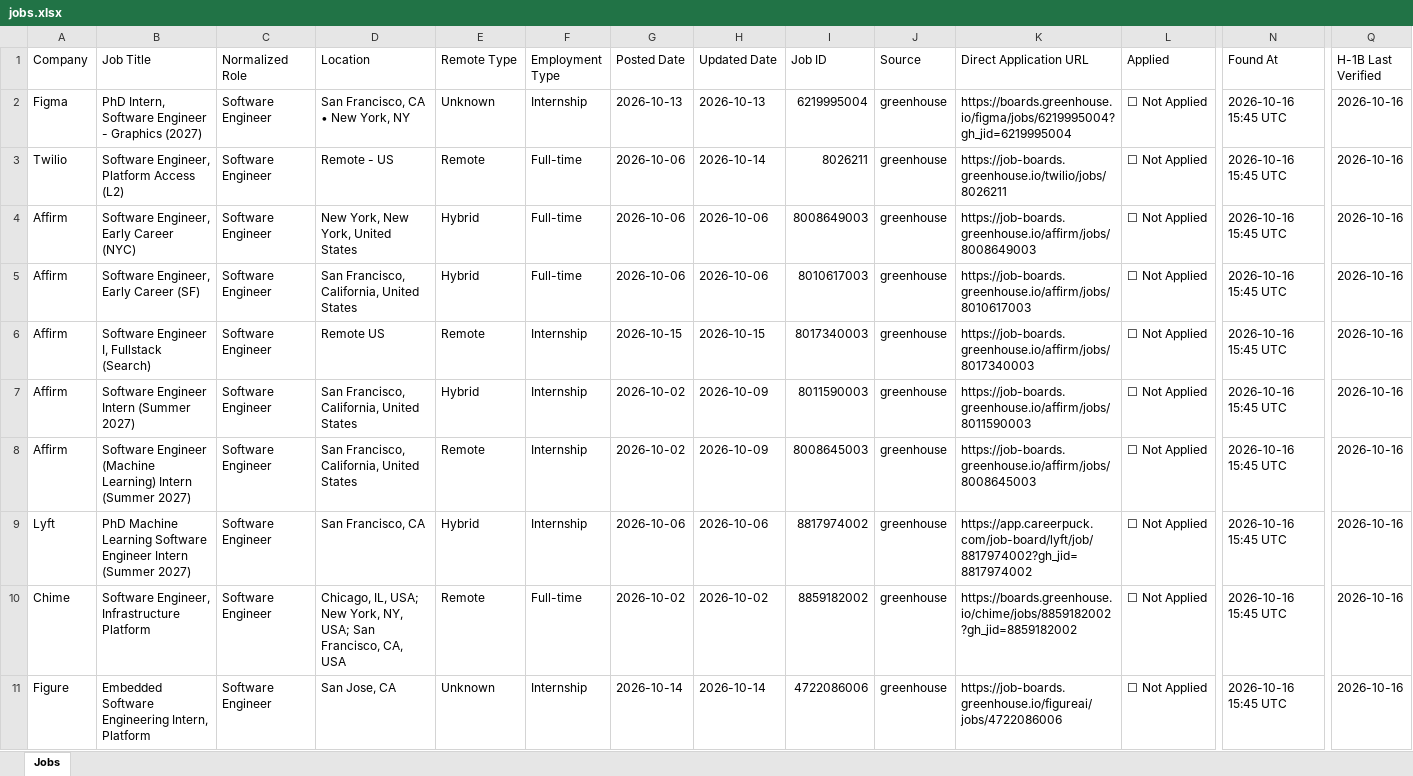
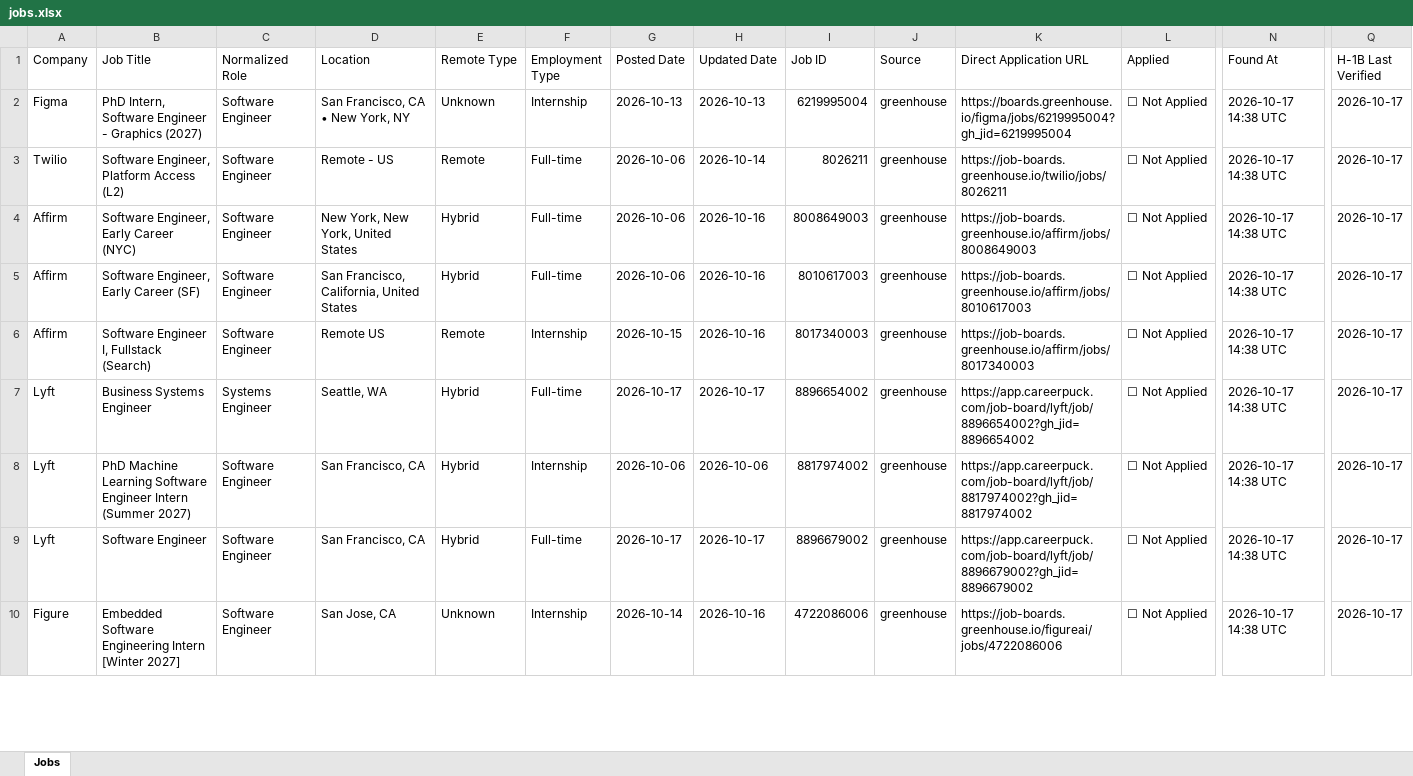
Before and after one commit to deshpande-atharva/JobSearcher, an Excel workbook: data/current/jobs.xlsx, sheet Jobs, drawn as a sheet; only a part is shown, gaps mark what is left out; values as stored, in another font and other column widths than the file's, no cell formats; removed rows and columns are numbered as before the commit, all else as after; rows hold the shown columns only; the diff covers the shown part only; the diff names each change by its address in the sheet, - before the commit and + after, or states it on an @@ line.

```diff
--- a/data/current/jobs.xlsx (sheet Jobs)
+++ b/data/current/jobs.xlsx (sheet Jobs)
-N2:N7 (Found At): 2026-10-16 15:45 UTC
+N2:N7 (Found At): 2026-10-17 14:38 UTC
-Q2:Q7 (H-1B Last Verified): 2026-10-16
+Q2:Q7 (H-1B Last Verified): 2026-10-17
-H4:H5 (Updated Date): 2026-10-06
+H4:H5 (Updated Date): 2026-10-16
-H6 (Updated Date): 2026-10-15
+H6 (Updated Date): 2026-10-16
-A7 (Company): Affirm
+A7 (Company): Lyft
-B7 (Job Title): Software Engineer Intern (Summer 2027)
+B7 (Job Title): Business Systems Engineer
-C7 (Normalized Role): Software Engineer
+C7 (Normalized Role): Systems Engineer
-D7 (Location): San Francisco, California, United States
+D7 (Location): Seattle, WA
-F7 (Employment Type): Internship
+F7 (Employment Type): Full-time
-G7 (Posted Date): 2026-10-02
+G7 (Posted Date): 2026-10-17
-H7 (Updated Date): 2026-10-09
+H7 (Updated Date): 2026-10-17
-I7 (Job ID): 8011590003
+I7 (Job ID): 8896654002
-K7 (Direct Application URL): https://job-boards.greenhouse.io/affirm/jobs/8011590003
+K7 (Direct Application URL): https://app.careerpuck.com/job-board/lyft/job/8896654002?gh_jid=8896654002
-row 8: Affirm | Software Engineer (Machine Learning) Intern (Summer 2027) | Software Engineer | San Francisco, California, United States | Remote | Internship | 2026-10-02 | 2026-10-09 | 8008645003 | greenhouse | https://job-boards.greenhouse.io/affirm/jobs/8008645003 | ☐ Not Applied | 2026-10-16 15:45 UTC | 2026-10-16
-N8:N10 (Found At): 2026-10-16 15:45 UTC
+N8:N10 (Found At): 2026-10-17 14:38 UTC
-Q8:Q10 (H-1B Last Verified): 2026-10-16
+Q8:Q10 (H-1B Last Verified): 2026-10-17
-A9 (Company): Chime
+A9 (Company): Lyft
-B9 (Job Title): Software Engineer, Infrastructure Platform
+B9 (Job Title): Software Engineer
-D9 (Location): Chicago, IL, USA; New York, NY, USA; San Francisco, CA, USA
+D9 (Location): San Francisco, CA
-E9 (Remote Type): Remote
+E9 (Remote Type): Hybrid
-G9 (Posted Date): 2026-10-02
+G9 (Posted Date): 2026-10-17
-H9 (Updated Date): 2026-10-02
+H9 (Updated Date): 2026-10-17
-I9 (Job ID): 8859182002
+I9 (Job ID): 8896679002
-K9 (Direct Application URL): https://boards.greenhouse.io/chime/jobs/8859182002?gh_jid=8859182002
+K9 (Direct Application URL): https://app.careerpuck.com/job-board/lyft/job/8896679002?gh_jid=8896679002
-B10 (Job Title): …Software Engineering Intern, Platform
+B10 (Job Title): …Software Engineering Intern [Winter 2027]
-H10 (Updated Date): 2026-10-14
+H10 (Updated Date): 2026-10-16
```
Also changed, not shown: 1 added row, 3 removed rows and 20 edited cells elsewhere in this sheet, cell formats, 2 other files.
